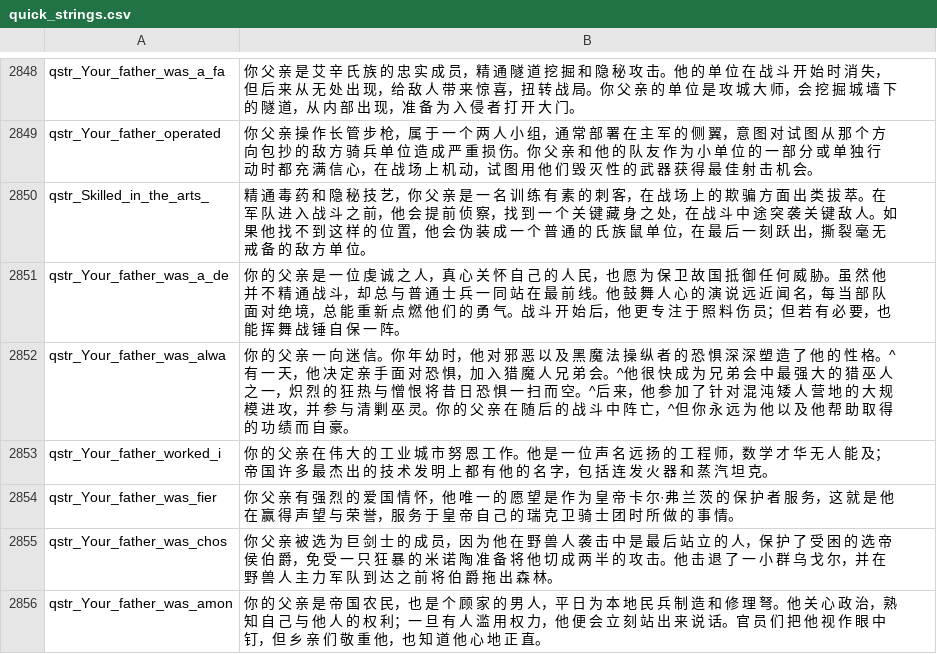
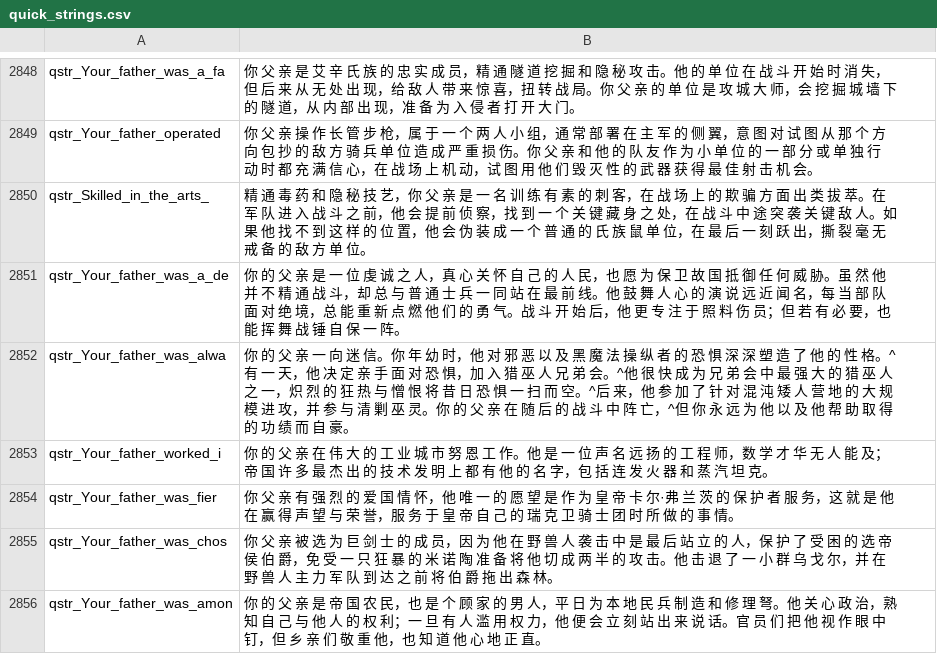
Before and after one commit to cqDiarmuid/diarmuidCNS, a CSV file: quick_strings.csv, drawn as a sheet; only a part is shown, gaps mark what is left out.

```diff
--- a/quick_strings.csv
+++ b/quick_strings.csv
@@ -2851,3 +2851,3 @@ qstr_Skilled_in_the_arts_|精 通 毒 药 和 隐 秘 技 艺，你 父 亲 是
 qstr_Your_father_was_a_de|你 的 父 亲 是 一 位 虔 诚 之 人，真 心 关 怀 自 己 的 人 民，也 愿 为 保 卫 故 国 抵 御 任 何 威 胁。虽 然 他 并 不 精 通 战 斗，却 总 与 普 通 士 兵 一 同 站 在 最 前 线。他 鼓 舞 人 心 的 演 说 远 近 闻 名，每 当 部 队 面 对 绝 境，总 能 重 新 点 燃 他 们 的 勇 气。战 斗 开 始 后，他 更 专 注 于 照 料 伤 员；但 若 有 必 要，也 能 挥 舞 战 锤 自 保 一 阵。
-qstr_Your_father_was_alwa|你 的 父 亲 一 向 迷 信。你 年 幼 时，他 对 邪 恶 以 及 黑 魔 法 操 纵 者 的 恐 惧 深 深 塑 造 了 他 的 性 格。^有 一 天，他 决 定 亲 手 面 对 恐 惧，加 入 猎 魔 人 兄 弟 会。^他 很 快 成 为 兄 弟 会 中 最 强 大 的 猎 巫 人 之 一，炽 烈 的 狂 热 与 憎 恨 将 昔 日 恐 惧 一 扫 而 空。^后 来，他 参 加 了 针 对 混 沌 矮 人 营 地 的 大 规 模 进 攻，并 参 与 清 剿 巫 灵。你 的 父 亲 在 随 后 的 战 斗 中 阵 亡，^但 你 永 远 为 他 以 及 他 帮 助 取 得 的 功 绩 而 自 豪。
+qstr_Your_father_was_alwa|你 的 父 亲 一 向 迷 信。你 年 幼 时，他 对 邪 恶 以 及 黑 魔 法 操 纵 者 的 恐 惧 深 深 塑 造 了 他 的 性 格。^有 一 天，他 决 定 亲 手 面 对 恐 惧，加 入 猎 巫 人 兄 弟 会。^他 很 快 成 为 兄 弟 会 中 最 强 大 的 猎 巫 人 之 一，炽 烈 的 狂 热 与 憎 恨 将 昔 日 恐 惧 一 扫 而 空。^后 来，他 参 加 了 针 对 混 沌 矮 人 营 地 的 大 规 模 进 攻，并 参 与 清 剿 巫 灵。你 的 父 亲 在 随 后 的 战 斗 中 阵 亡，^但 你 永 远 为 他 以 及 他 帮 助 取 得 的 功 绩 而 自 豪。
 qstr_Your_father_worked_i|你 的 父 亲 在 伟 大 的 工 业 城 市 努 恩 工 作。他 是 一 位 声 名 远 扬 的 工 程 师，数 学 才 华 无 人 能 及；帝 国 许 多 最 杰 出 的 技 术 发 明 上 都 有 他 的 名 字，包 括 连 发 火 器 和 蒸 汽 坦 克。
```
Also changed, not shown: game_menus.csv, game_strings.csv, 2 other files.
